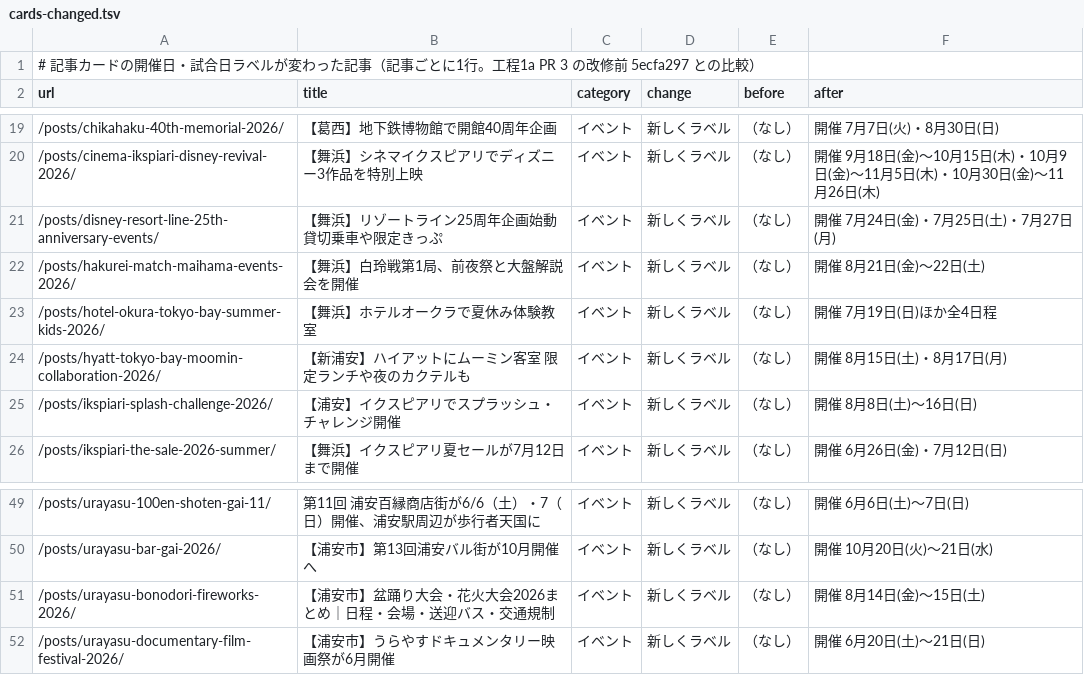
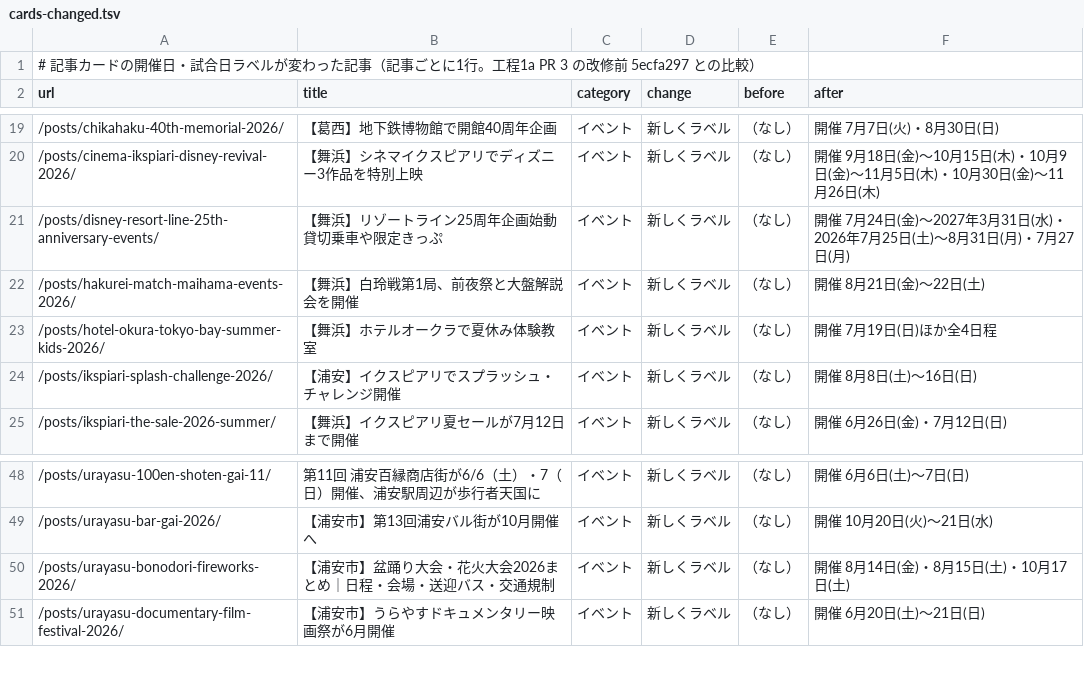
Before and after one commit to urayasu-portal/urayasu-portal, a TSV file: docs/audits/phase1a-date-display-data/cards-changed.tsv, drawn as a sheet; only a part is shown, gaps mark what is left out.

```diff
--- a/docs/audits/phase1a-date-display-data/cards-changed.tsv
+++ b/docs/audits/phase1a-date-display-data/cards-changed.tsv
@@ -20,6 +20,5 @@ url	title	category	change	before	after
 /posts/cinema-ikspiari-disney-revival-2026/	【舞浜】シネマイクスピアリでディズニー3作品を特別上映	イベント	新しくラベル	（なし）	開催 9月18日(金)〜10月15日(木)・10月9日(金)〜11月5日(木)・10月30日(金)〜11月26日(木)
-/posts/disney-resort-line-25th-anniversary-events/	【舞浜】リゾートライン25周年企画始動　貸切乗車や限定きっぷ	イベント	新しくラベル	（なし）	開催 7月24日(金)・7月25日(土)・7月27日(月)
+/posts/disney-resort-line-25th-anniversary-events/	【舞浜】リゾートライン25周年企画始動　貸切乗車や限定きっぷ	イベント	新しくラベル	（なし）	開催 7月24日(金)〜2027年3月31日(水)・2026年7月25日(土)〜8月31日(月)・7月27日(月)
 /posts/hakurei-match-maihama-events-2026/	【舞浜】白玲戦第1局、前夜祭と大盤解説会を開催	イベント	新しくラベル	（なし）	開催 8月21日(金)〜22日(土)
 /posts/hotel-okura-tokyo-bay-summer-kids-2026/	【舞浜】ホテルオークラで夏休み体験教室	イベント	新しくラベル	（なし）	開催 7月19日(日)ほか全4日程
-/posts/hyatt-tokyo-bay-moomin-collaboration-2026/	【新浦安】ハイアットにムーミン客室　限定ランチや夜のカクテルも	イベント	新しくラベル	（なし）	開催 8月15日(土)・8月17日(月)
 /posts/ikspiari-splash-challenge-2026/	【浦安】イクスピアリでスプラッシュ・チャレンジ開催	イベント	新しくラベル	（なし）	開催 8月8日(土)〜16日(日)
@@ -50,3 +49,3 @@ url	title	category	change	before	after
 /posts/urayasu-bar-gai-2026/	【浦安市】第13回浦安バル街が10月開催へ	イベント	新しくラベル	（なし）	開催 10月20日(火)〜21日(水)
-/posts/urayasu-bonodori-fireworks-2026/	【浦安市】盆踊り大会・花火大会2026まとめ｜日程・会場・送迎バス・交通規制	イベント	新しくラベル	（なし）	開催 8月14日(金)〜15日(土)
+/posts/urayasu-bonodori-fireworks-2026/	【浦安市】盆踊り大会・花火大会2026まとめ｜日程・会場・送迎バス・交通規制	イベント	新しくラベル	（なし）	開催 8月14日(金)・8月15日(土)・10月17日(土)
 /posts/urayasu-documentary-film-festival-2026/	【浦安市】うらやすドキュメンタリー映画祭が6月開催	イベント	新しくラベル	（なし）	開催 6月20日(土)〜21日(日)
```
Also changed, not shown: docs/audits/phase1a-date-display-data/daily-changed.tsv, docs/audits/phase1a-date-display-data/daily-month-changed.tsv, 3 other files.
